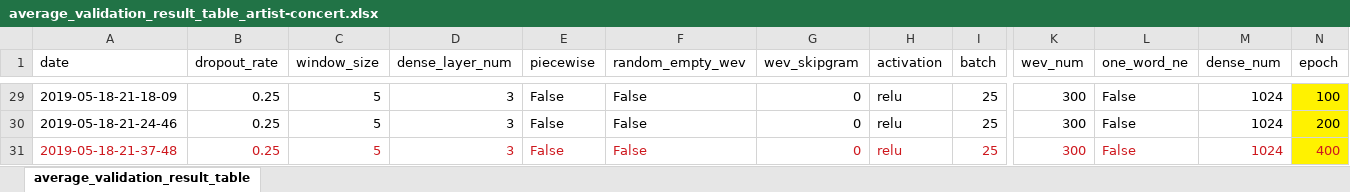
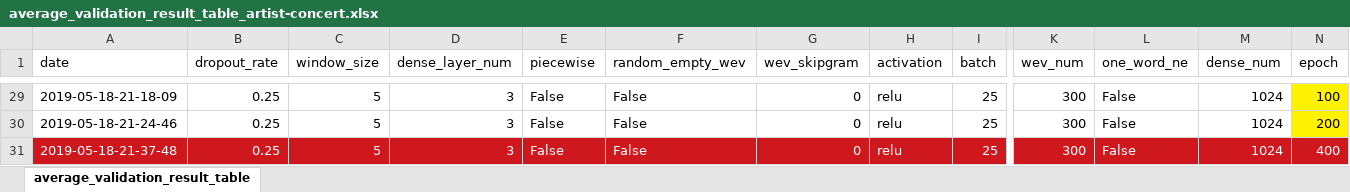
Before and after one commit to snowheat/music_relation_classification, an Excel workbook: results/artist-concert/experiment_2019-05-18-20-02/average_validation_result_table_artist-concert.xlsx, sheet average_validation_result_table, drawn as a sheet; only a part is shown, gaps mark what is left out; values as stored, in another font and other column widths than the file's, no borders; the diff covers the shown part only; the diff names each change by its address in the sheet, - before the commit and + after, or states it on an @@ line.

```diff
--- a/results/artist-concert/experiment_2019-05-18-20-02/average_validation_result_table_artist-concert.xlsx (sheet average_validation_result_table)
+++ b/results/artist-concert/experiment_2019-05-18-20-02/average_validation_result_table_artist-concert.xlsx (sheet average_validation_result_table)
-A31:M31 fill: none
+A31:M31 fill: #CE181E
-A31:I31 text colour: #CE181E
+A31:I31 text colour: #FFFFFF
-K31:N31 text colour: #CE181E
+K31:N31 text colour: #FFFFFF
-N31 fill: #FFF200
+N31 fill: #CE181E
```
Also changed, not shown: cell formats elsewhere in this sheet, results/artist-artist/experiment_2019-05-18-18-32/average_validation_result_table_artist-artist.xlsx, results/artist-genre/experiment_2019-05-19-02-05/average_validation_result_table_artist-genre.xlsx, 26 other files.
